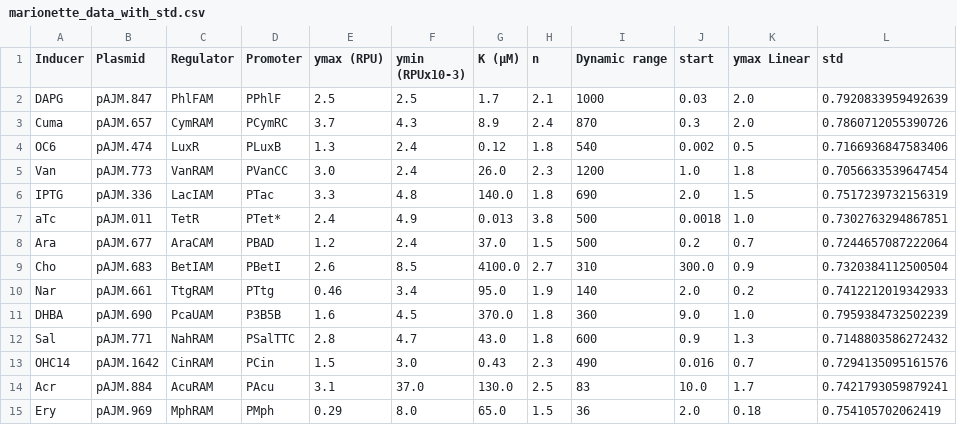
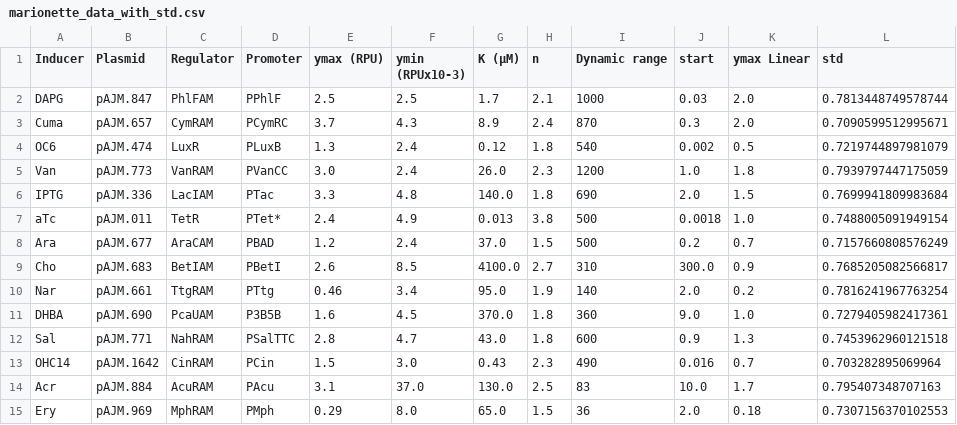
Before and after one commit to pacti-org/cs-biocircuits, a CSV file: data/marionette_data_with_std.csv, drawn as a sheet.

```diff
--- a/data/marionette_data_with_std.csv
+++ b/data/marionette_data_with_std.csv
@@ -1,15 +1,15 @@
 Inducer,Plasmid,Regulator,Promoter,ymax (RPU),ymin (RPUx10-3),K (µM),n,Dynamic range,start,ymax Linear,std
-DAPG,pAJM.847,PhlFAM,PPhlF,2.5,2.5,1.7,2.1,1000,0.03,2.0,0.7920833959492639
-Cuma,pAJM.657,CymRAM,PCymRC,3.7,4.3,8.9,2.4,870,0.3,2.0,0.7860712055390726
-OC6,pAJM.474,LuxR,PLuxB,1.3,2.4,0.12,1.8,540,0.002,0.5,0.7166936847583406
-Van,pAJM.773,VanRAM,PVanCC,3.0,2.4,26.0,2.3,1200,1.0,1.8,0.7056633539647454
-IPTG,pAJM.336,LacIAM,PTac,3.3,4.8,140.0,1.8,690,2.0,1.5,0.7517239732156319
-aTc,pAJM.011,TetR,PTet*,2.4,4.9,0.013,3.8,500,0.0018,1.0,0.7302763294867851
-Ara,pAJM.677,AraCAM,PBAD,1.2,2.4,37.0,1.5,500,0.2,0.7,0.7244657087222064
-Cho,pAJM.683,BetIAM,PBetI,2.6,8.5,4100.0,2.7,310,300.0,0.9,0.7320384112500504
-Nar,pAJM.661,TtgRAM,PTtg,0.46,3.4,95.0,1.9,140,2.0,0.2,0.7412212019342933
-DHBA,pAJM.690,PcaUAM,P3B5B,1.6,4.5,370.0,1.8,360,9.0,1.0,0.7959384732502239
-Sal,pAJM.771,NahRAM,PSalTTC,2.8,4.7,43.0,1.8,600,0.9,1.3,0.7148803586272432
-OHC14,pAJM.1642,CinRAM,PCin,1.5,3.0,0.43,2.3,490,0.016,0.7,0.7294135095161576
-Acr,pAJM.884,AcuRAM,PAcu,3.1,37.0,130.0,2.5,83,10.0,1.7,0.7421793059879241
-Ery,pAJM.969,MphRAM,PMph,0.29,8.0,65.0,1.5,36,2.0,0.18,0.754105702062419
+DAPG,pAJM.847,PhlFAM,PPhlF,2.5,2.5,1.7,2.1,1000,0.03,2.0,0.7813448749578744
+Cuma,pAJM.657,CymRAM,PCymRC,3.7,4.3,8.9,2.4,870,0.3,2.0,0.7090599512995671
+OC6,pAJM.474,LuxR,PLuxB,1.3,2.4,0.12,1.8,540,0.002,0.5,0.7219744897981079
+Van,pAJM.773,VanRAM,PVanCC,3.0,2.4,26.0,2.3,1200,1.0,1.8,0.7939797447175059
+IPTG,pAJM.336,LacIAM,PTac,3.3,4.8,140.0,1.8,690,2.0,1.5,0.7699941809983684
+aTc,pAJM.011,TetR,PTet*,2.4,4.9,0.013,3.8,500,0.0018,1.0,0.7488005091949154
+Ara,pAJM.677,AraCAM,PBAD,1.2,2.4,37.0,1.5,500,0.2,0.7,0.7157660808576249
+Cho,pAJM.683,BetIAM,PBetI,2.6,8.5,4100.0,2.7,310,300.0,0.9,0.7685205082566817
+Nar,pAJM.661,TtgRAM,PTtg,0.46,3.4,95.0,1.9,140,2.0,0.2,0.7816241967763254
+DHBA,pAJM.690,PcaUAM,P3B5B,1.6,4.5,370.0,1.8,360,9.0,1.0,0.7279405982417361
+Sal,pAJM.771,NahRAM,PSalTTC,2.8,4.7,43.0,1.8,600,0.9,1.3,0.7453962960121518
+OHC14,pAJM.1642,CinRAM,PCin,1.5,3.0,0.43,2.3,490,0.016,0.7,0.703282895069964
+Acr,pAJM.884,AcuRAM,PAcu,3.1,37.0,130.0,2.5,83,10.0,1.7,0.795407348707163
+Ery,pAJM.969,MphRAM,PMph,0.29,8.0,65.0,1.5,36,2.0,0.18,0.7307156370102553
```
Also changed, not shown: 1 other file.
